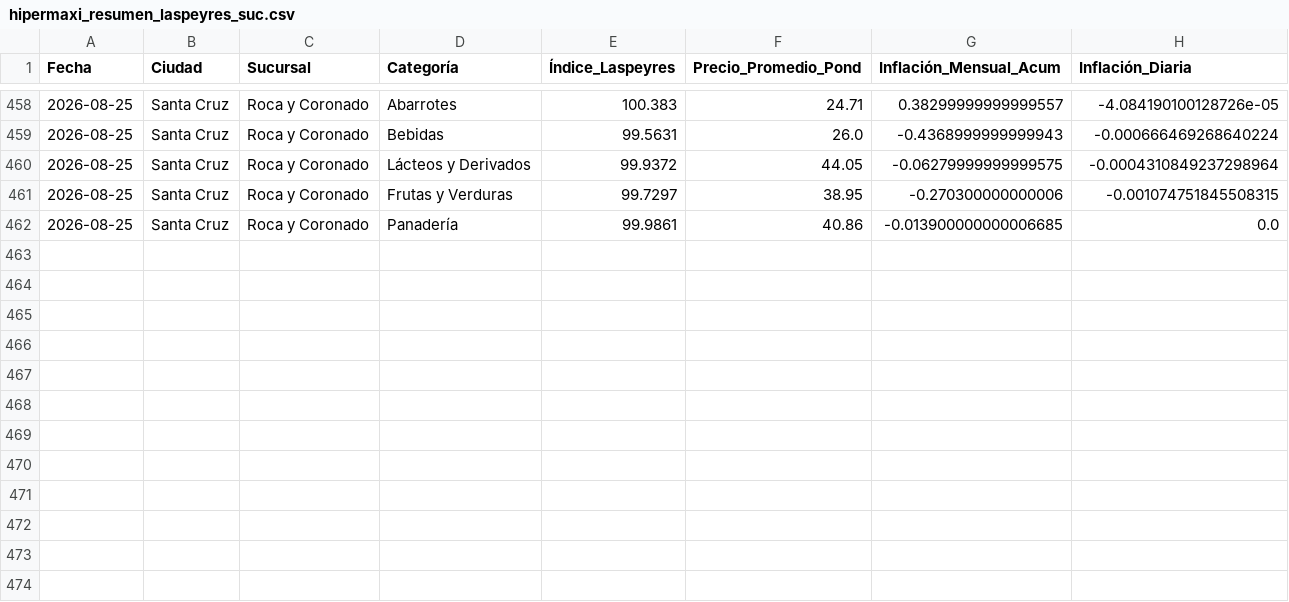
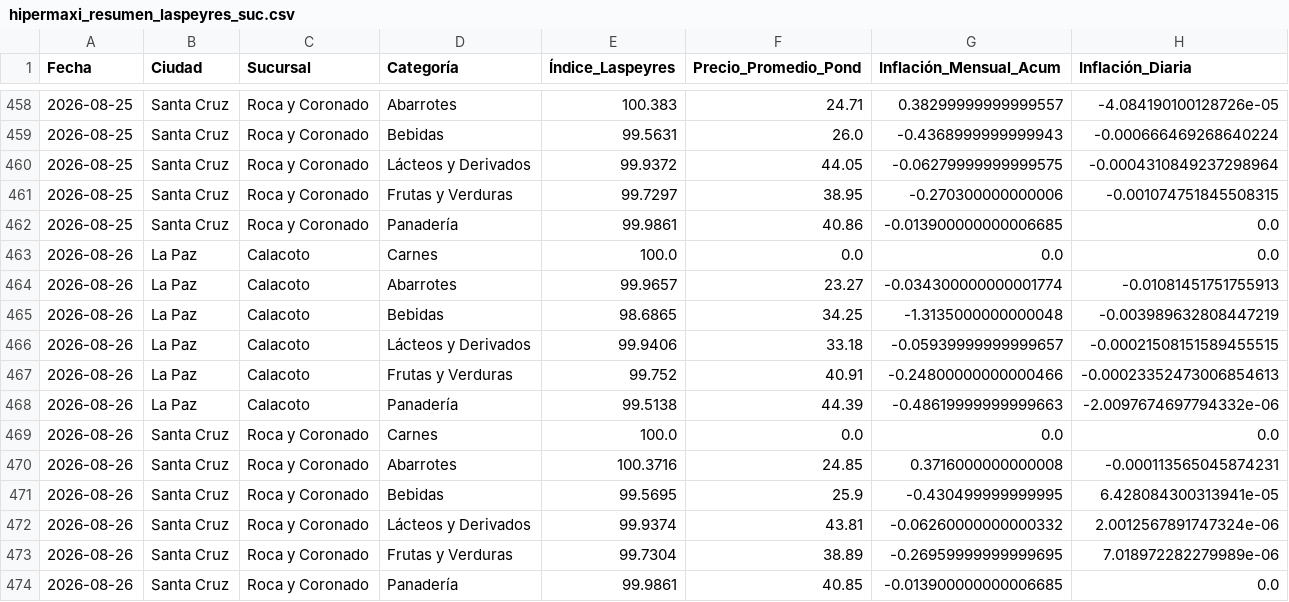
Before and after one commit to garni10/Binance-Hiper, a CSV file: data/hipermaxi_resumen_laspeyres_suc.csv, drawn as a sheet; only a part is shown, gaps mark what is left out.

```diff
--- a/data/hipermaxi_resumen_laspeyres_suc.csv
+++ b/data/hipermaxi_resumen_laspeyres_suc.csv
@@ -462 +462,13 @@
 2026-08-25,Santa Cruz,Roca y Coronado,Panadería,99.9861,40.86,-0.013900000000006685,0.0
+2026-08-26,La Paz,Calacoto,Carnes,100.0,0.0,0.0,0.0
+2026-08-26,La Paz,Calacoto,Abarrotes,99.9657,23.27,-0.034300000000001774,-0.01081451751755913
+2026-08-26,La Paz,Calacoto,Bebidas,98.6865,34.25,-1.3135000000000048,-0.003989632808447219
+2026-08-26,La Paz,Calacoto,Lácteos y Derivados,99.9406,33.18,-0.05939999999999657,-0.00021508151589455515
+2026-08-26,La Paz,Calacoto,Frutas y Verduras,99.752,40.91,-0.24800000000000466,-0.00023352473006854613
+2026-08-26,La Paz,Calacoto,Panadería,99.5138,44.39,-0.48619999999999663,-2.0097674697794332e-06
+2026-08-26,Santa Cruz,Roca y Coronado,Carnes,100.0,0.0,0.0,0.0
+2026-08-26,Santa Cruz,Roca y Coronado,Abarrotes,100.3716,24.85,0.3716000000000008,-0.000113565045874231
+2026-08-26,Santa Cruz,Roca y Coronado,Bebidas,99.5695,25.9,-0.430499999999995,6.428084300313941e-05
+2026-08-26,Santa Cruz,Roca y Coronado,Lácteos y Derivados,99.9374,43.81,-0.06260000000000332,2.0012567891747324e-06
+2026-08-26,Santa Cruz,Roca y Coronado,Frutas y Verduras,99.7304,38.89,-0.26959999999999695,7.018972282279989e-06
+2026-08-26,Santa Cruz,Roca y Coronado,Panadería,99.9861,40.85,-0.013900000000006685,0.0
```
Also changed, not shown: data/resumen_binance3.csv.
